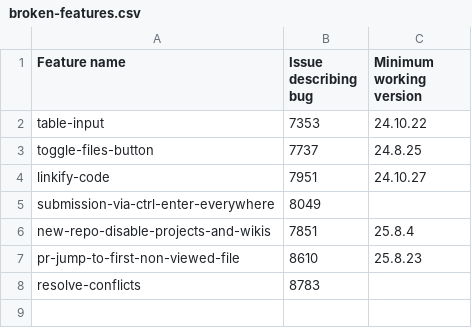
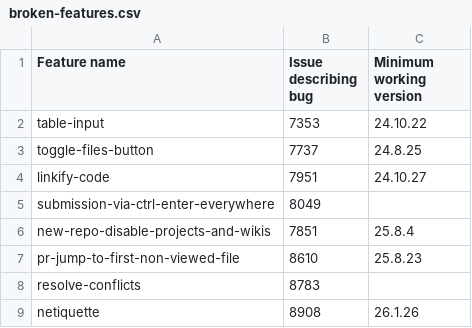
Before and after one commit to refined-github/yolo, a CSV file: broken-features.csv, drawn as a sheet.

Commit message:
`netiquette` disable feature
https://github.com/refined-github/refined-github/issues/8908

```diff
--- a/broken-features.csv
+++ b/broken-features.csv
@@ -8 +8,2 @@ pr-jump-to-first-non-viewed-file,8610,25.8.23
 resolve-conflicts,8783,
+netiquette,8908,26.1.26
```
